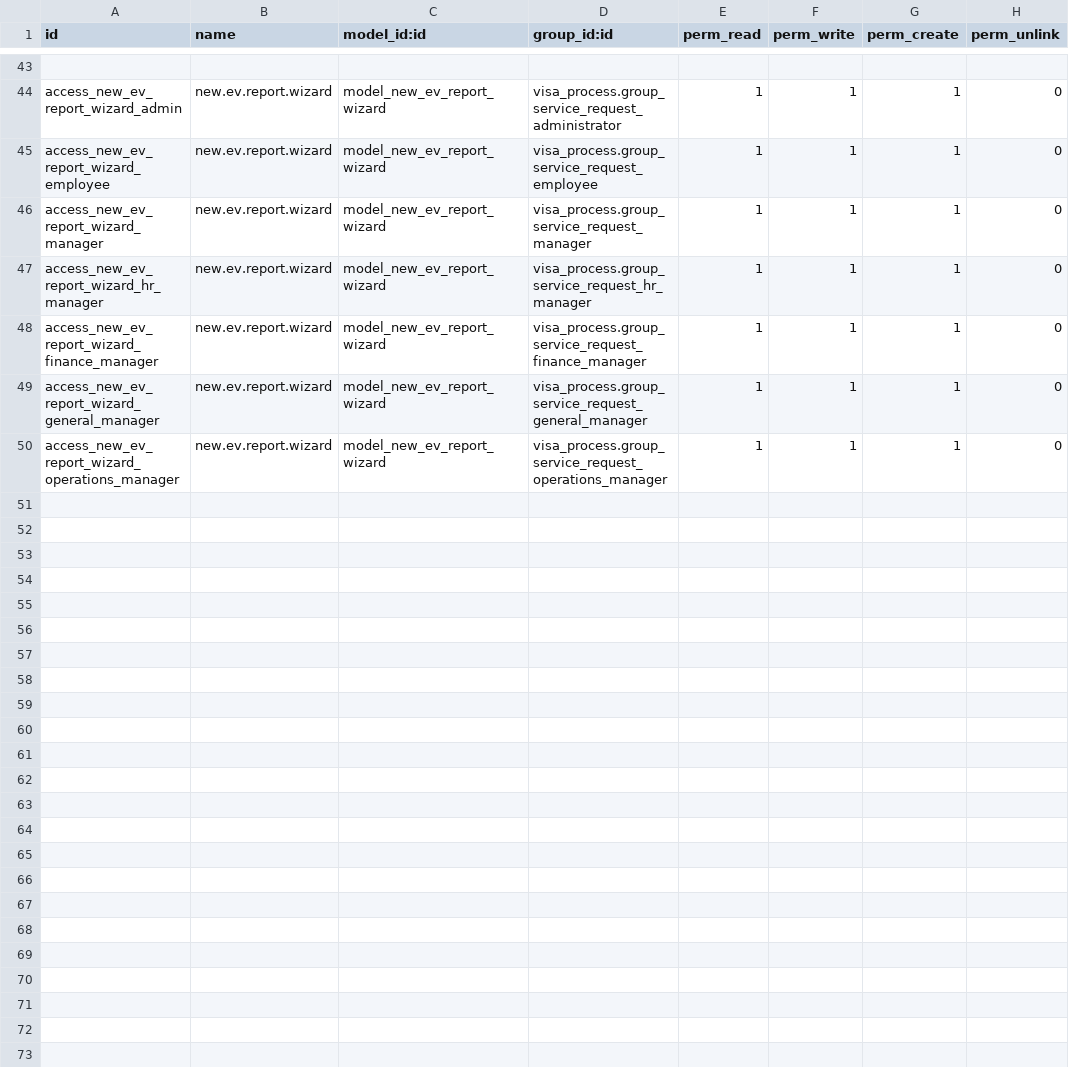
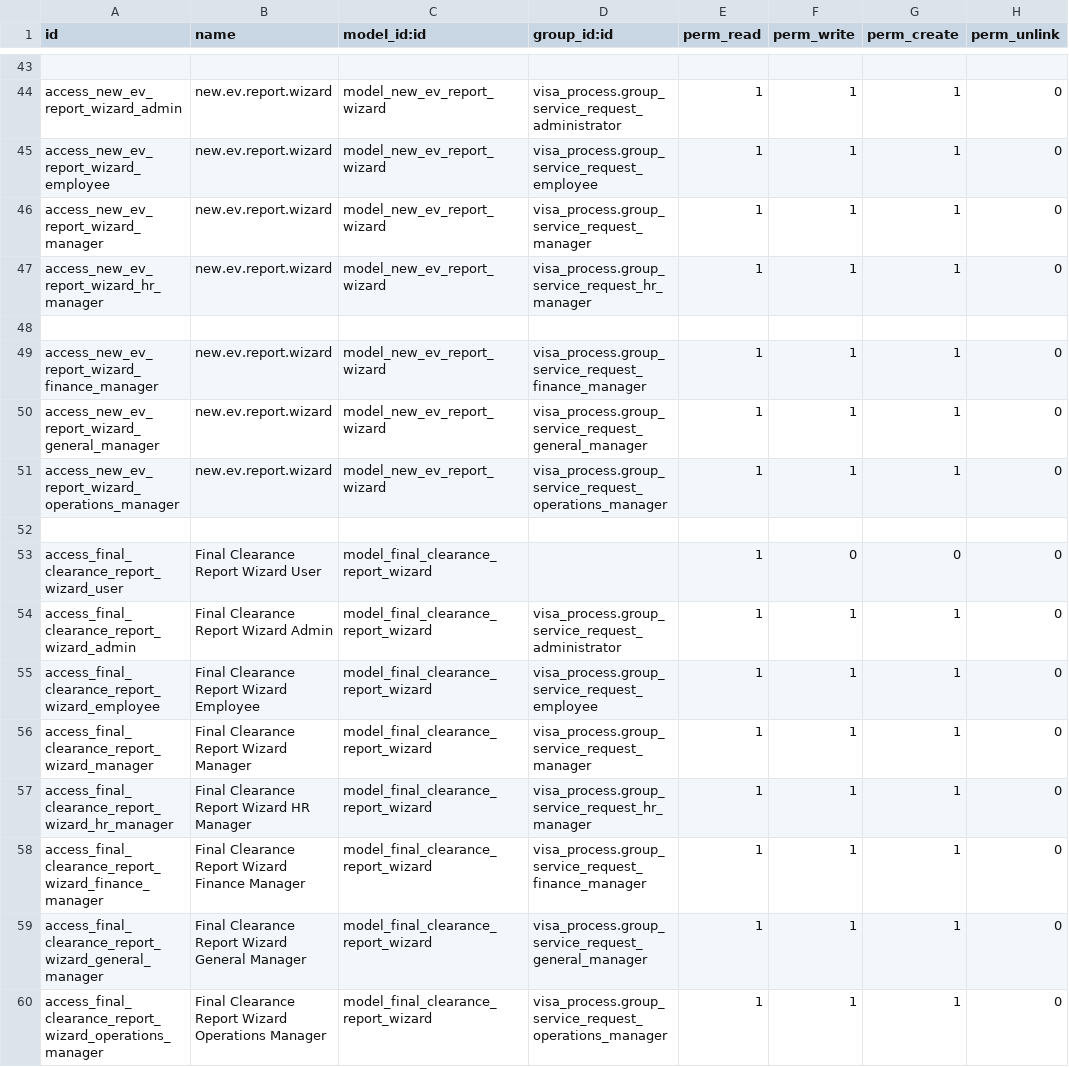
Before and after one commit to Deekshithhm27/aamalcom, a CSV file: aamalcom_reporting/security/ir.model.access.csv, drawn as a sheet; only a part is shown, gaps mark what is left out.

Commit message:
Final Clearance Report

```diff
--- a/aamalcom_reporting/security/ir.model.access.csv
+++ b/aamalcom_reporting/security/ir.model.access.csv
@@ -47,2 +47,3 @@ access_new_ev_report_wizard_manager,new.ev.report.wizard,model_new_ev_report_wiz
 access_new_ev_report_wizard_hr_manager,new.ev.report.wizard,model_new_ev_report_wizard,visa_process.group_service_request_hr_manager,1,1,1,0
+
 access_new_ev_report_wizard_finance_manager,new.ev.report.wizard,model_new_ev_report_wizard,visa_process.group_service_request_finance_manager,1,1,1,0
@@ -50 +51,10 @@ access_new_ev_report_wizard_general_manager,new.ev.report.wizard,model_new_ev_re
 access_new_ev_report_wizard_operations_manager,new.ev.report.wizard,model_new_ev_report_wizard,visa_process.group_service_request_operations_manager,1,1,1,0
+
+access_final_clearance_report_wizard_user,Final Clearance Report Wizard User,model_final_clearance_report_wizard,,1,0,0,0
+access_final_clearance_report_wizard_admin,Final Clearance Report Wizard Admin,model_final_clearance_report_wizard,visa_process.group_service_request_administrator,1,1,1,0
+access_final_clearance_report_wizard_employee,Final Clearance Report Wizard Employee,model_final_clearance_report_wizard,visa_process.group_service_request_employee,1,1,1,0
+access_final_clearance_report_wizard_manager,Final Clearance Report Wizard Manager,model_final_clearance_report_wizard,visa_process.group_service_request_manager,1,1,1,0
+access_final_clearance_report_wizard_hr_manager,Final Clearance Report Wizard HR Manager,model_final_clearance_report_wizard,visa_process.group_service_request_hr_manager,1,1,1,0
+access_final_clearance_report_wizard_finance_manager,Final Clearance Report Wizard Finance Manager,model_final_clearance_report_wizard,visa_process.group_service_request_finance_manager,1,1,1,0
+access_final_clearance_report_wizard_general_manager,Final Clearance Report Wizard General Manager,model_final_clearance_report_wizard,visa_process.group_service_request_general_manager,1,1,1,0
+access_final_clearance_report_wizard_operations_manager,Final Clearance Report Wizard Operations Manager,model_final_clearance_report_wizard,visa_process.group_service_request_operations_manager,1,1,1,0
```
Also changed, not shown: 8 other files.
